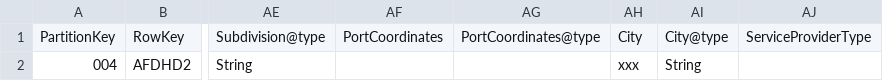
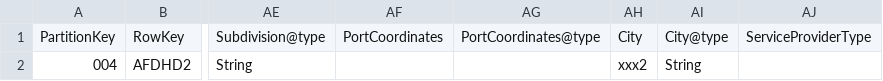
Before and after one commit to tiagoalmeidadarosa/update-static-data-in-azure-table-storage, a CSV file: UpdateStaticDataInAzureTableStorage/locationstest.csv, drawn as a sheet; only a part is shown, gaps mark what is left out; the diff names each change by its address in the sheet, - before the commit and + after, or states it on an @@ line.

Commit message:
Changing locationstest.csv

```diff
--- a/UpdateStaticDataInAzureTableStorage/locationstest.csv
+++ b/UpdateStaticDataInAzureTableStorage/locationstest.csv
-AH2: xxx
+AH2: xxx2
```
